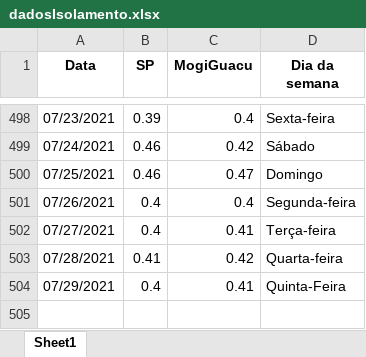
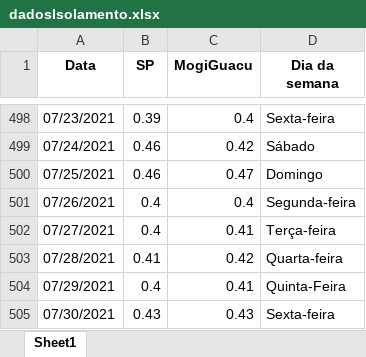
Before and after one commit to MogiOpenData/dados_gerais_covid_vacinacao, an Excel workbook: dadosIsolamento.xlsx, sheet Sheet1, drawn as a sheet; only a part is shown, gaps mark what is left out; values as stored, in another font and other column widths than the file's, no borders; the diff names each change by its address in the sheet, - before the commit and + after, or states it on an @@ line.

```diff
--- a/dadosIsolamento.xlsx (sheet Sheet1)
+++ b/dadosIsolamento.xlsx (sheet Sheet1)
+row 505: 07/30/2021 | 0.43 | 0.43 | Sexta-feira
```
Also changed, not shown: dadosCovid19.xlsx, 4 other files.
